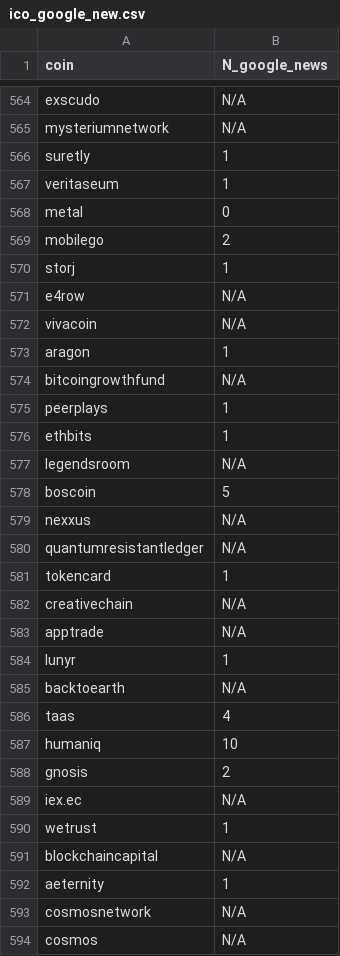
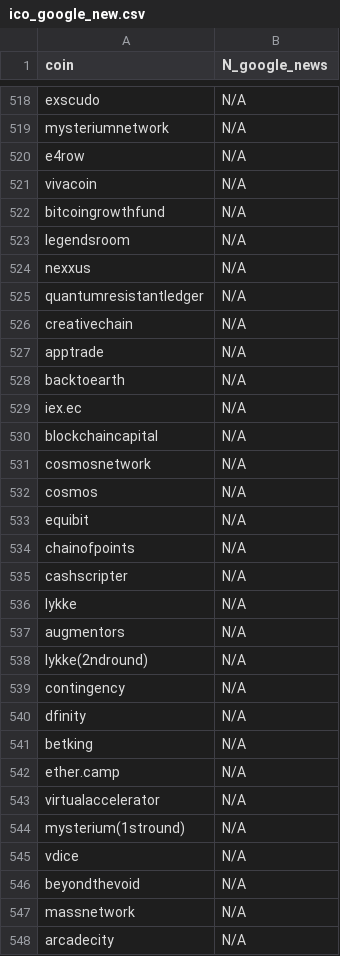
Before and after one commit to manolis07gr/ICOML, a CSV file: ICO_Scrapper/outdata/ico_google_new.csv, drawn as a sheet; only a part is shown, gaps mark what is left out; the shorter side is filled out with more unchanged rows; the diff covers the shown part only.

Commit message:
updated ICO_Scrapper framework

```diff
--- a/ICO_Scrapper/outdata/ico_google_new.csv
+++ b/ICO_Scrapper/outdata/ico_google_new.csv
@@ -565,29 +519,13 @@ exscudo,N/A
 mysteriumnetwork,N/A
-suretly,1
-veritaseum,1
-metal,0
-mobilego,2
-storj,1
 e4row,N/A
 vivacoin,N/A
-aragon,1
 bitcoingrowthfund,N/A
-peerplays,1
-ethbits,1
 legendsroom,N/A
-boscoin,5
 nexxus,N/A
 quantumresistantledger,N/A
-tokencard,1
 creativechain,N/A
 apptrade,N/A
-lunyr,1
 backtoearth,N/A
-taas,4
-humaniq,10
-gnosis,2
 iex.ec,N/A
-wetrust,1
 blockchaincapital,N/A
-aeternity,1
 cosmosnetwork,N/A
```
Also changed, not shown: 70 removed rows elsewhere in this file, ICO_Scrapper/outdata/ico_data_full_final_hype_uniform.csv, 39 other files.
